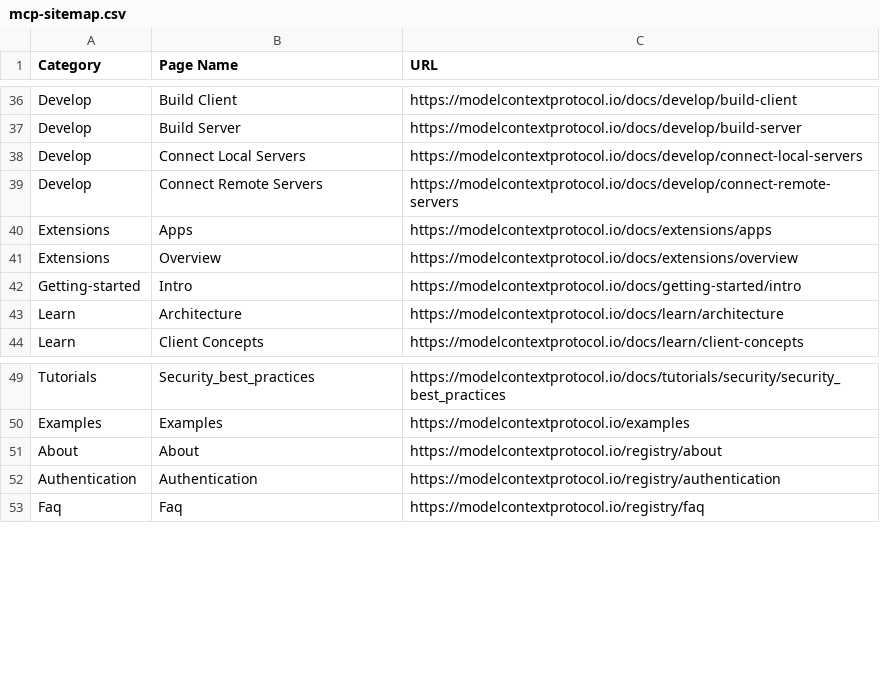
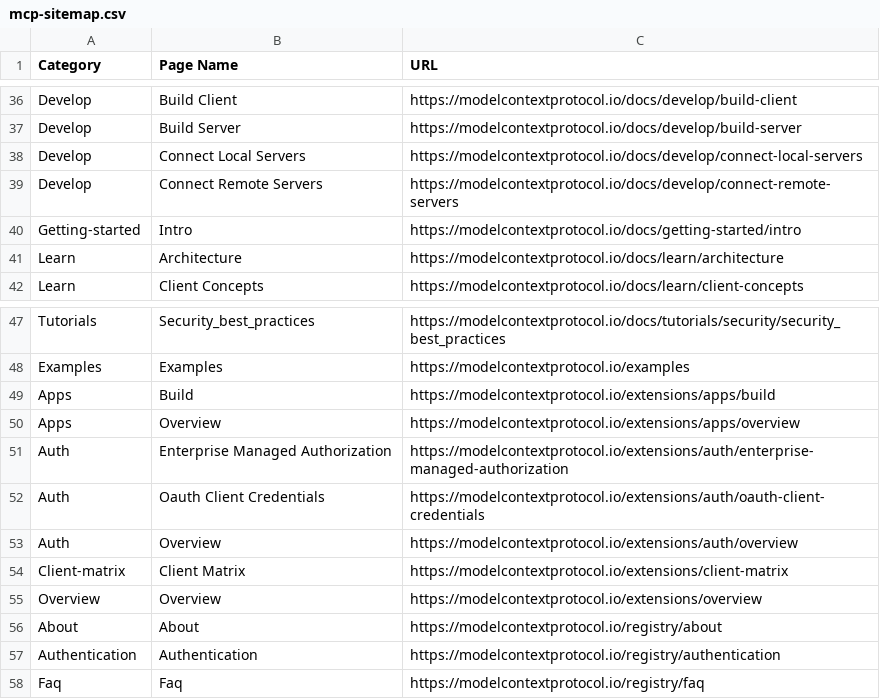
Before and after one commit to lastingyeh/google-adk-study, a CSV file: docs/sitemaps/mcp-sitemap.csv, drawn as a sheet; only a part is shown, gaps mark what is left out.

```diff
--- a/docs/sitemaps/mcp-sitemap.csv
+++ b/docs/sitemaps/mcp-sitemap.csv
@@ -39,4 +39,2 @@ Develop,Connect Local Servers,https://modelcontextprotocol.io/docs/develop/conne
 Develop,Connect Remote Servers,https://modelcontextprotocol.io/docs/develop/connect-remote-servers
-Extensions,Apps,https://modelcontextprotocol.io/docs/extensions/apps
-Extensions,Overview,https://modelcontextprotocol.io/docs/extensions/overview
 Getting-started,Intro,https://modelcontextprotocol.io/docs/getting-started/intro
@@ -50,2 +48,9 @@ Tutorials,Security_best_practices,https://modelcontextprotocol.io/docs/tutorials
 Examples,Examples,https://modelcontextprotocol.io/examples
+Apps,Build,https://modelcontextprotocol.io/extensions/apps/build
+Apps,Overview,https://modelcontextprotocol.io/extensions/apps/overview
+Auth,Enterprise Managed Authorization,https://modelcontextprotocol.io/extensions/auth/enterprise-managed-authorization
+Auth,Oauth Client Credentials,https://modelcontextprotocol.io/extensions/auth/oauth-client-credentials
+Auth,Overview,https://modelcontextprotocol.io/extensions/auth/overview
+Client-matrix,Client Matrix,https://modelcontextprotocol.io/extensions/client-matrix
+Overview,Overview,https://modelcontextprotocol.io/extensions/overview
 About,About,https://modelcontextprotocol.io/registry/about
```
Also changed, not shown: 23 other files.
